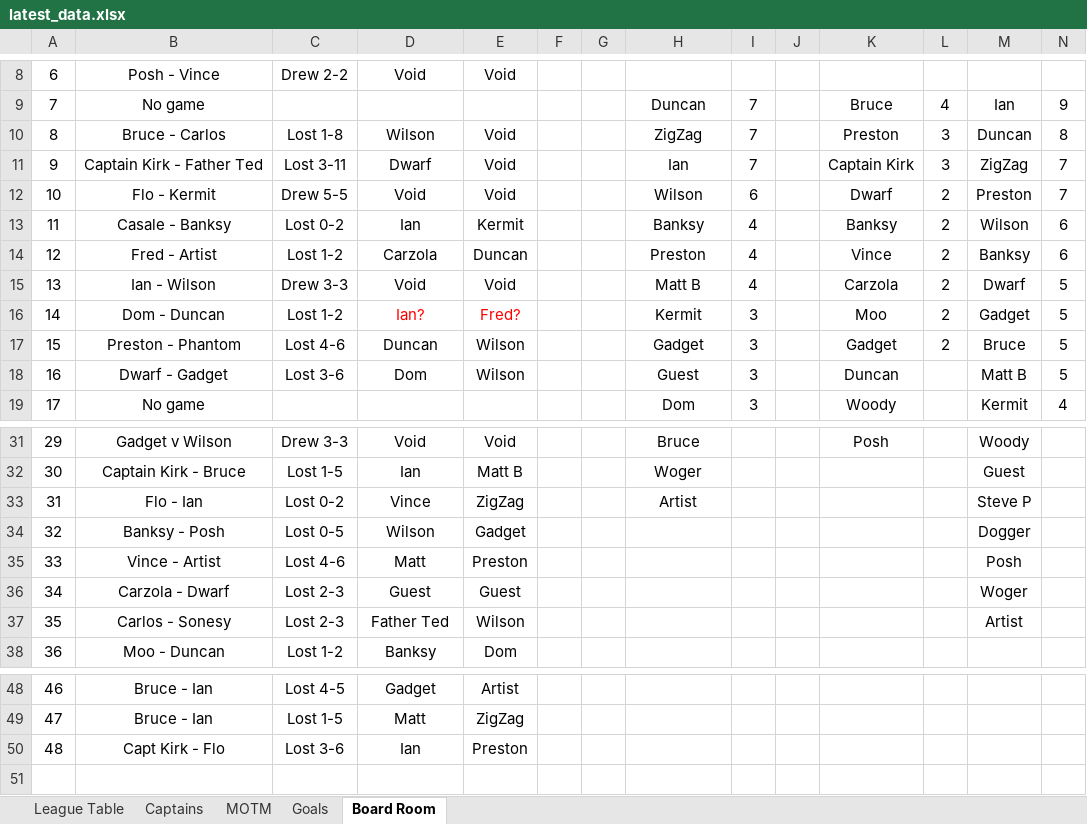
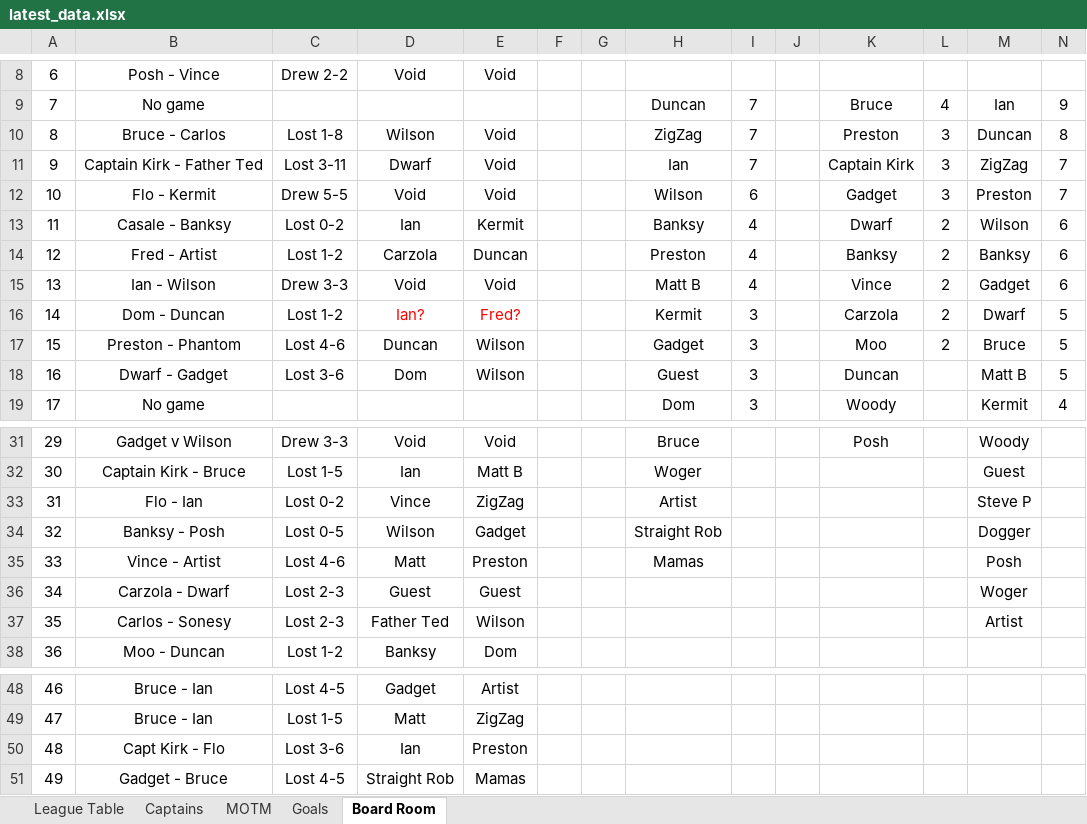
Before and after one commit to stateside2/marlow-dukes, an Excel workbook: data/latest_data.xlsx, sheet Board Room, drawn as a sheet; only a part is shown, gaps mark what is left out; values as stored, in another font and other column widths than the file's, no borders; charts and pictures not drawn; the diff names each change by its address in the sheet, - before the commit and + after, or states it on an @@ line.

```diff
--- a/data/latest_data.xlsx (sheet Board Room)
+++ b/data/latest_data.xlsx (sheet Board Room)
-K12: Dwarf
+K12: Gadget
-L12: 2
+L12: 3
-K13: Banksy
+K13: Dwarf
-K14: Vince
+K14: Banksy
-K15: Carzola
+K15: Vince
-M15: Dwarf
+M15: Gadget
-N15: 5
+N15: 6
-K16: Moo
+K16: Carzola
-M16: Gadget
+M16: Dwarf
-K17: Gadget
+K17: Moo
-H34: (empty)
+H34: Straight Rob
-H35: (empty)
+H35: Mamas
+row 51: 49 | Gadget - Bruce | Lost 4-5 | Straight Rob | Mamas
```
Also changed, not shown: sheet League Table, sheet Captains, sheet MOTM, sheet Goals, formulas that keep their value, hidden cells, data/latest_data_prev.xlsx, 2 other files.
